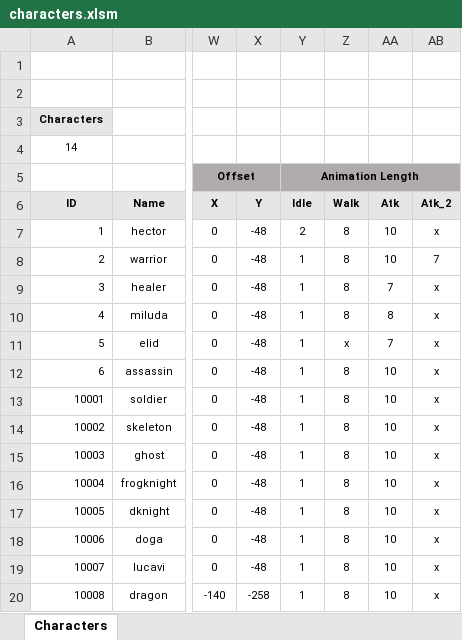
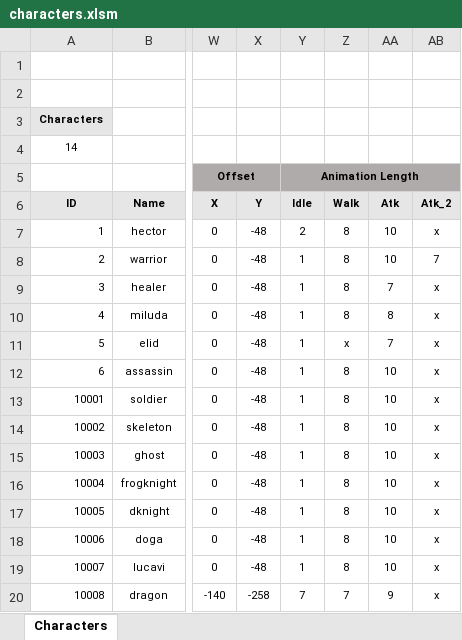
Before and after one commit to miso1209/projectB_withP, an Excel workbook: data/characters.xlsm, sheet Characters, drawn as a sheet; only a part is shown, gaps mark what is left out; values as stored, in another font and other column widths than the file's, no borders; charts and pictures not drawn; the diff names each change by its address in the sheet, - before the commit and + after, or states it on an @@ line.

Commit message:
Control Character 변경할 수 있도록 추가, Assassin 추가.

```diff
--- a/data/characters.xlsm (sheet Characters)
+++ b/data/characters.xlsm (sheet Characters)
-Y20 (Idle): 1
+Y20 (Idle): 7
-Z20 (Walk): 8
+Z20 (Walk): 7
-AA20 (Atk): 10
+AA20 (Atk): 9
```
Also changed, not shown: 20 other files.
